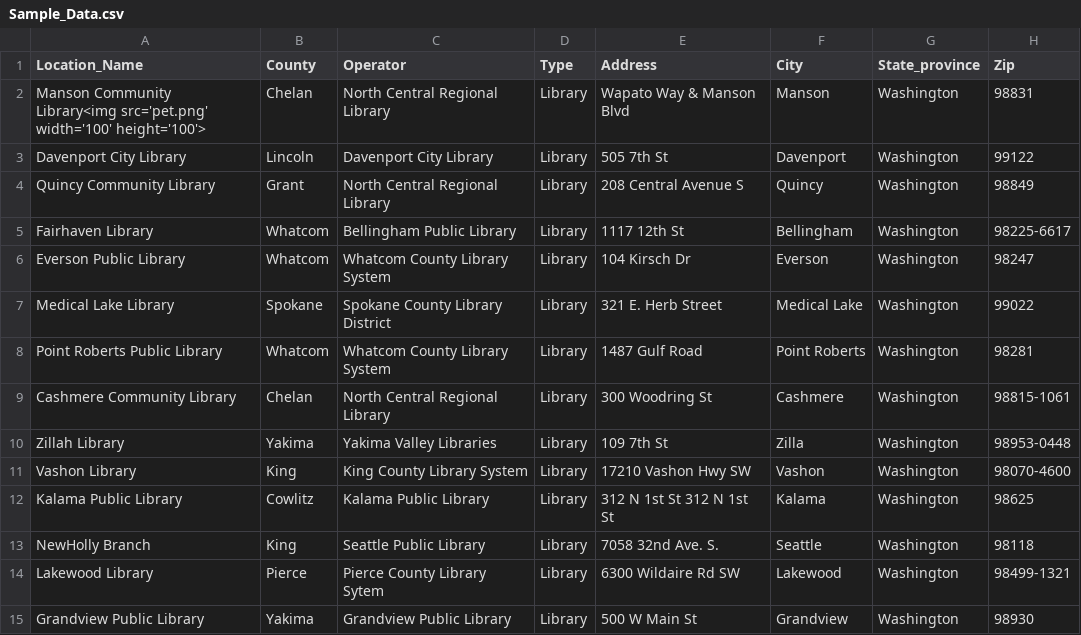
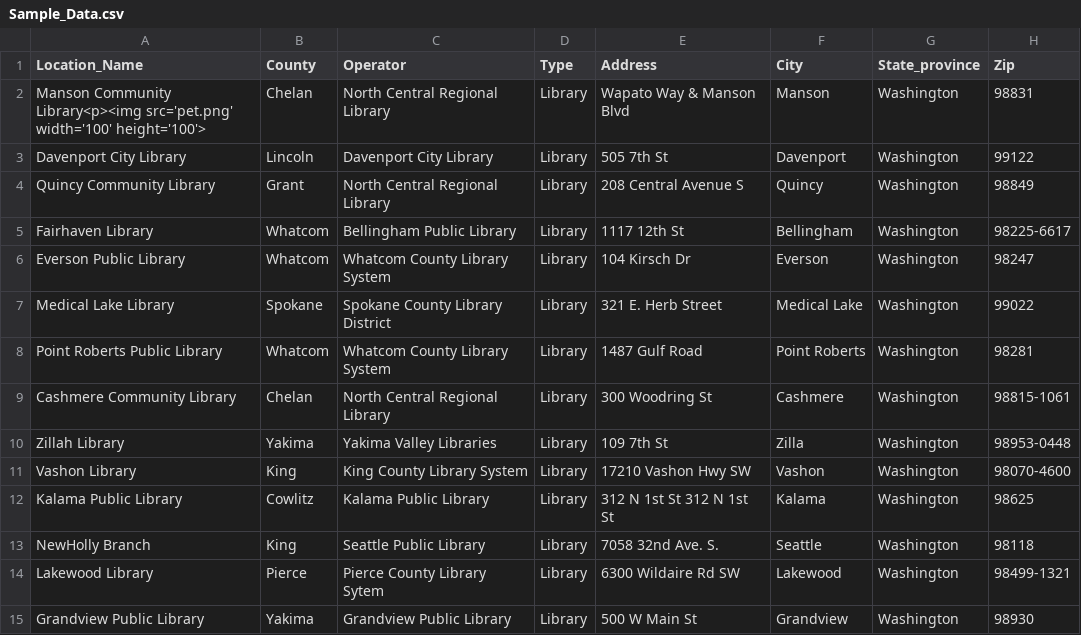
Before and after one commit to ssabba/cheyuk, a CSV file: Sample_Data.csv, drawn as a sheet; only a part is shown; the diff names each change by its address in the sheet, - before the commit and + after, or states it on an @@ line.

Commit message:
Update Sample_Data.csv

```diff
--- a/Sample_Data.csv
+++ b/Sample_Data.csv
-A2 (Location_Name): Manson Community Library<img src='pet.png' width='100'…
+A2 (Location_Name): Manson Community Library<p><img src='pet.png' width='100'…
```
